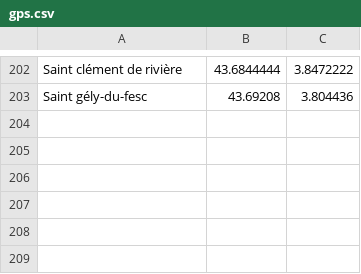
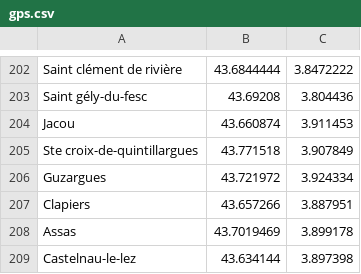
Before and after one commit to gotsunami/businfo-android, a CSV file: cli/gps.csv, drawn as a sheet; only a part is shown, gaps mark what is left out.

```diff
--- a/cli/gps.csv
+++ b/cli/gps.csv
@@ -203 +203,7 @@ Saint clément de rivière;43.6844444;3.8472222
 Saint gély-du-fesc;43.69208;3.804436
+Jacou;43.660874;3.911453
+Ste croix-de-quintillargues;43.771518;3.907849
+Guzargues;43.721972;3.924334
+Clapiers;43.657266;3.887951
+Assas;43.7019469;3.899178
+Castelnau-le-lez;43.634144;3.897398
```
Also changed, not shown: 1 other file.
